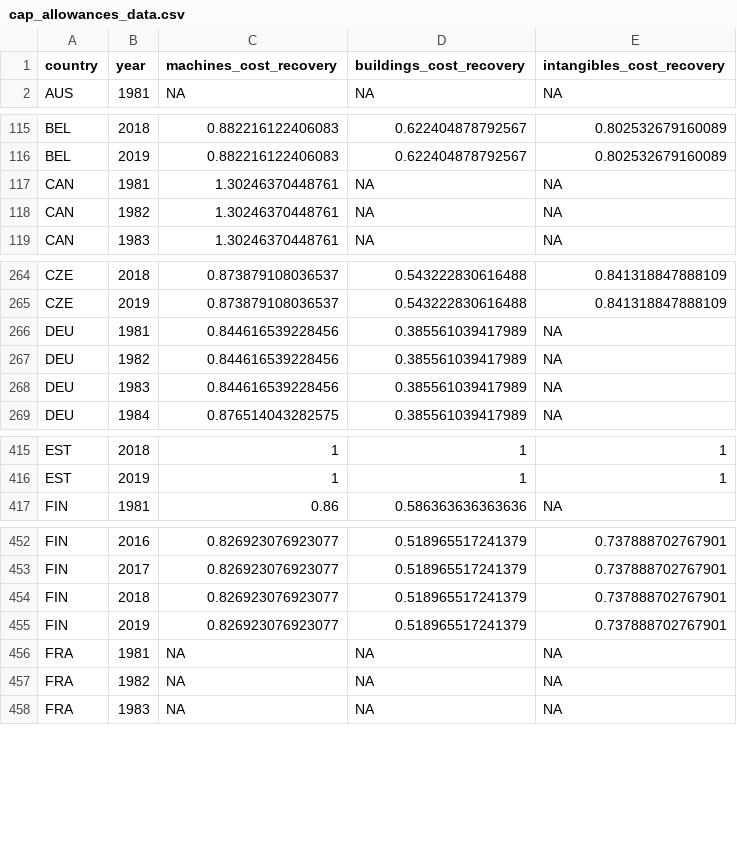
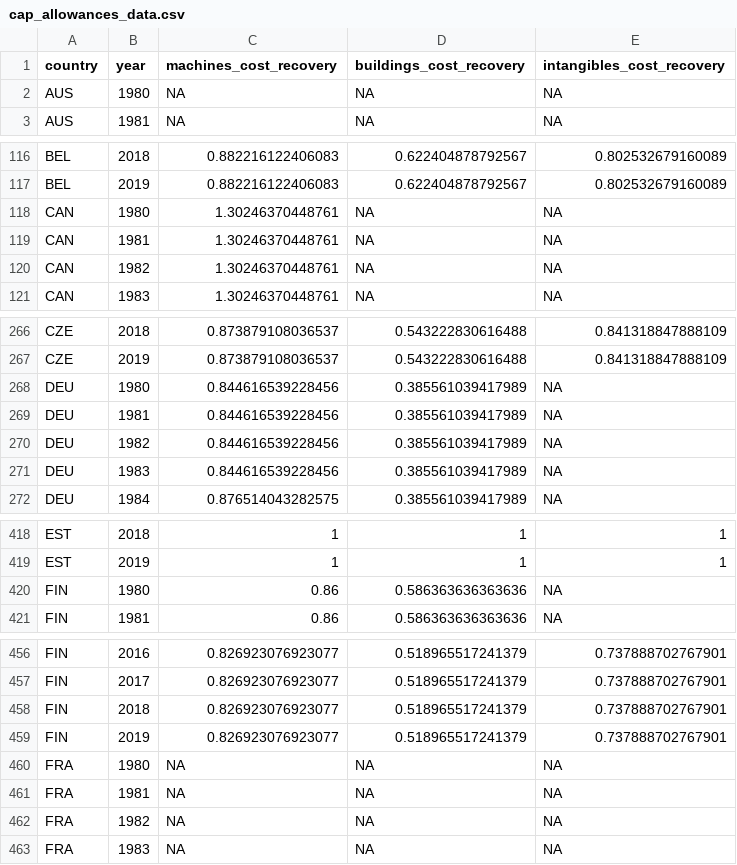
Before and after one commit to TaxFoundation/international-tax-competitiveness-index, a CSV file: intermediate-outputs/cap_allowances_data.csv, drawn as a sheet; only a part is shown, gaps mark what is left out; the diff names each change by its address in the sheet, - before the commit and + after, or states it on an @@ line.

```diff
--- a/intermediate-outputs/cap_allowances_data.csv
+++ b/intermediate-outputs/cap_allowances_data.csv
+row 2: AUS | 1980 | NA | NA | NA
+row 118: CAN | 1980 | 1.30246370448761 | NA | NA
+row 268: DEU | 1980 | 0.844616539228456 | 0.385561039417989 | NA
+row 420: FIN | 1980 | 0.86 | 0.586363636363636 | NA
+row 460: FRA | 1980 | NA | NA | NA
```
Also changed, not shown: 1 other file.
